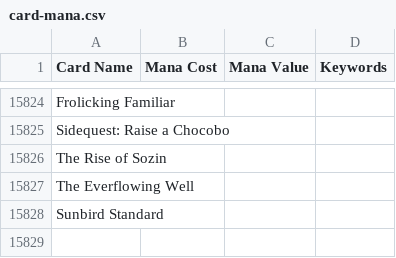
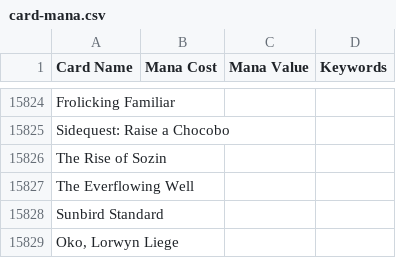
Before and after one commit to robinchoudhuryums/mtga, a CSV file: card-mana.csv, drawn as a sheet; only a part is shown, gaps mark what is left out; the diff names each change by its address in the sheet, - before the commit and + after, or states it on an @@ line.

```diff
--- a/card-mana.csv
+++ b/card-mana.csv
+row 15829: Oko, Lorwyn Liege
```
Also changed, not shown: card-library.csv, card-wishlist.csv, 5 other files.
